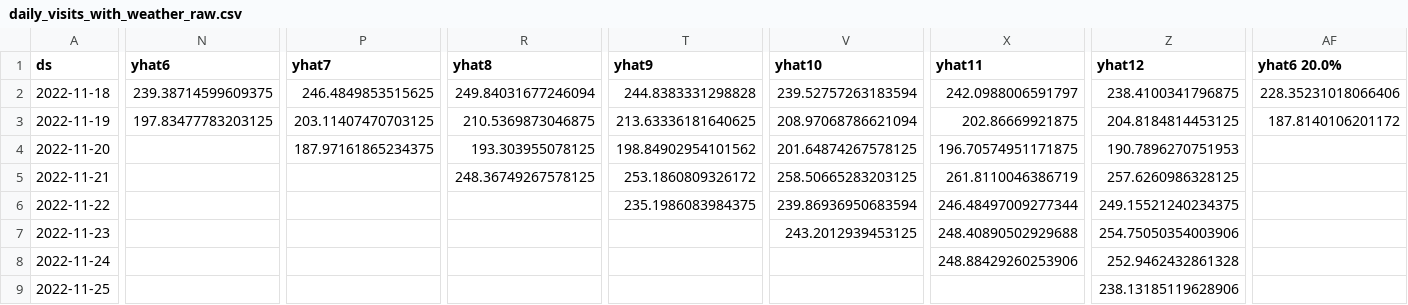
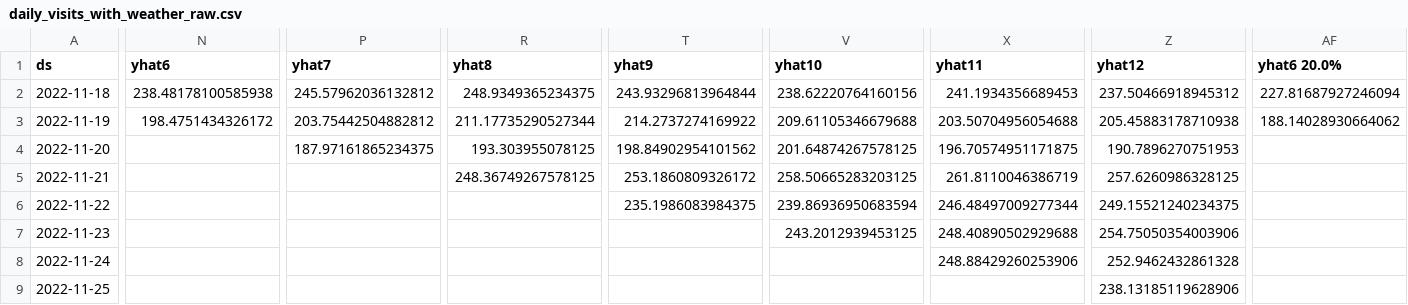
Before and after one commit to drdevinhopkins/hourly-report-neuralprophet, a CSV file: forecasts/daily_visits_with_weather_raw.csv, drawn as a sheet; only a part is shown, gaps mark what is left out; the diff covers the shown part only; the diff names each change by its address in the sheet, - before the commit and + after, or states it on an @@ line.

```diff
--- a/forecasts/daily_visits_with_weather_raw.csv
+++ b/forecasts/daily_visits_with_weather_raw.csv
-N2 (yhat6): 239.38714599609375
+N2 (yhat6): 238.48178100585938
-P2 (yhat7): 246.4849853515625
+P2 (yhat7): 245.57962036132812
-R2 (yhat8): 249.84031677246094
+R2 (yhat8): 248.9349365234375
-T2 (yhat9): 244.8383331298828
+T2 (yhat9): 243.93296813964844
-V2 (yhat10): 239.52757263183594
+V2 (yhat10): 238.62220764160156
-X2 (yhat11): 242.0988006591797
+X2 (yhat11): 241.1934356689453
-Z2 (yhat12): 238.4100341796875
+Z2 (yhat12): 237.50466918945312
-AF2 (yhat6 20.0%): 228.35231018066406
+AF2 (yhat6 20.0%): 227.81687927246094
-N3 (yhat6): 197.83477783203125
+N3 (yhat6): 198.4751434326172
-P3 (yhat7): 203.11407470703125
+P3 (yhat7): 203.75442504882812
-R3 (yhat8): 210.5369873046875
+R3 (yhat8): 211.17735290527344
-T3 (yhat9): 213.63336181640625
+T3 (yhat9): 214.2737274169922
-V3 (yhat10): 208.97068786621094
+V3 (yhat10): 209.61105346679688
-X3 (yhat11): 202.86669921875
+X3 (yhat11): 203.50704956054688
-Z3 (yhat12): 204.8184814453125
+Z3 (yhat12): 205.45883178710938
-AF3 (yhat6 20.0%): 187.8140106201172
+AF3 (yhat6 20.0%): 188.14028930664062
```
Also changed, not shown: 61 edited cells elsewhere in this file, forecasts/inflow_raw.csv, forecasts/inflow_with_weather_raw.csv, 10 other files.
